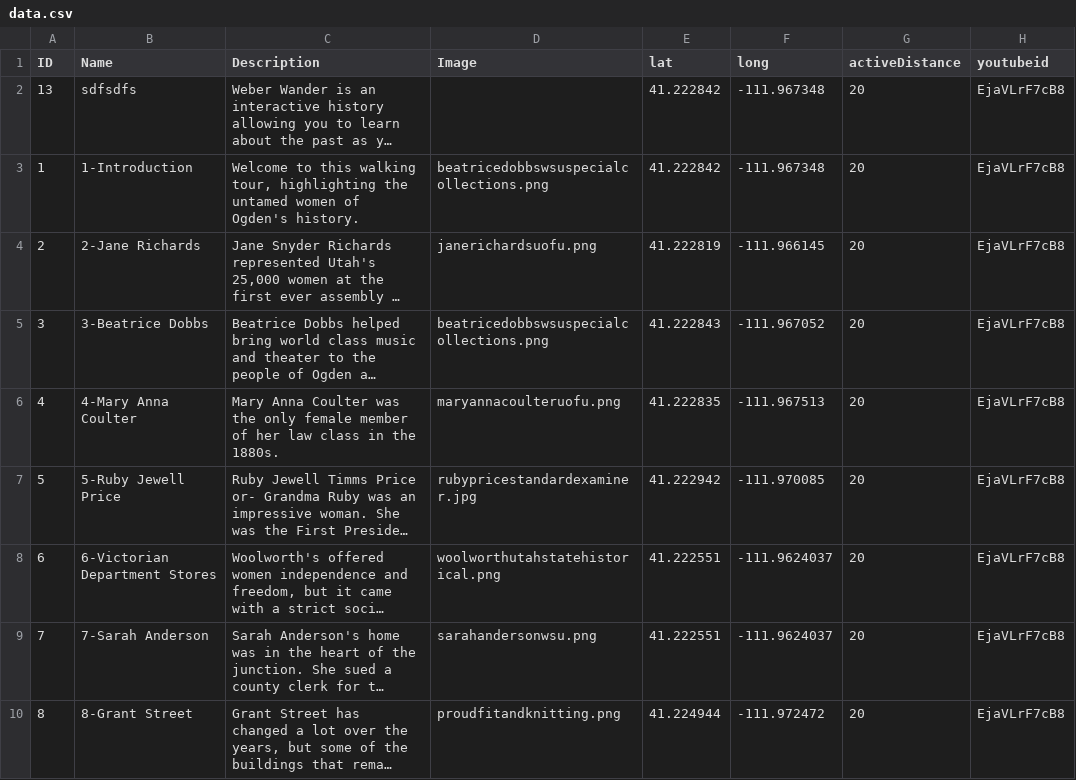
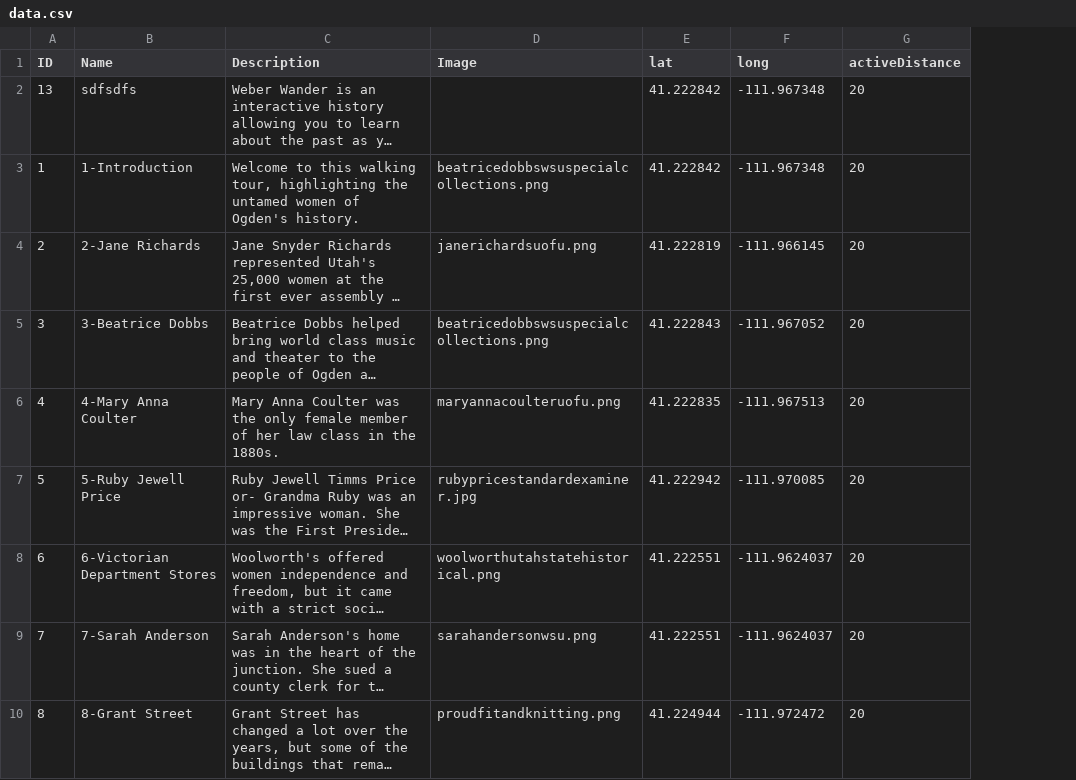
Before and after one commit to smoil-ali/OgdensUntamedWomen, a CSV file: app/src/main/assets/data.csv, drawn as a sheet; only a part is shown; long unchanged cells end in …; the diff names each change by its address in the sheet, - before the commit and + after, or states it on an @@ line.

```diff
--- a/app/src/main/assets/data.csv
+++ b/app/src/main/assets/data.csv
-column H (youtubeid), rows 2-10: all EjaVLrF7cB8
```
Also changed, not shown: app/src/main/assets/LocationContent.csv, 10 other files.
